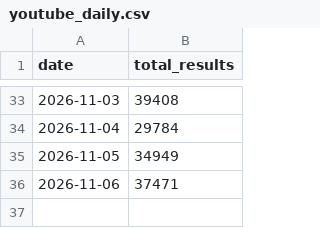
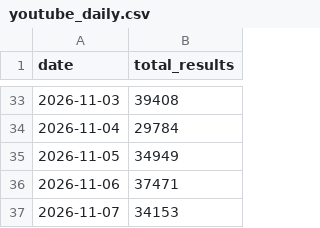
Before and after one commit to GTigerPapa/real_estate, a CSV file: data/sentiment/youtube_daily.csv, drawn as a sheet; only a part is shown, gaps mark what is left out.

```diff
--- a/data/sentiment/youtube_daily.csv
+++ b/data/sentiment/youtube_daily.csv
@@ -36 +36,2 @@ date,total_results
 2026-11-06,37471
+2026-11-07,34153
```
Also changed, not shown: data/listings/asil/asil_offer_counts.csv, data/sentiment/datalab_weekly.csv, 5 other files.
